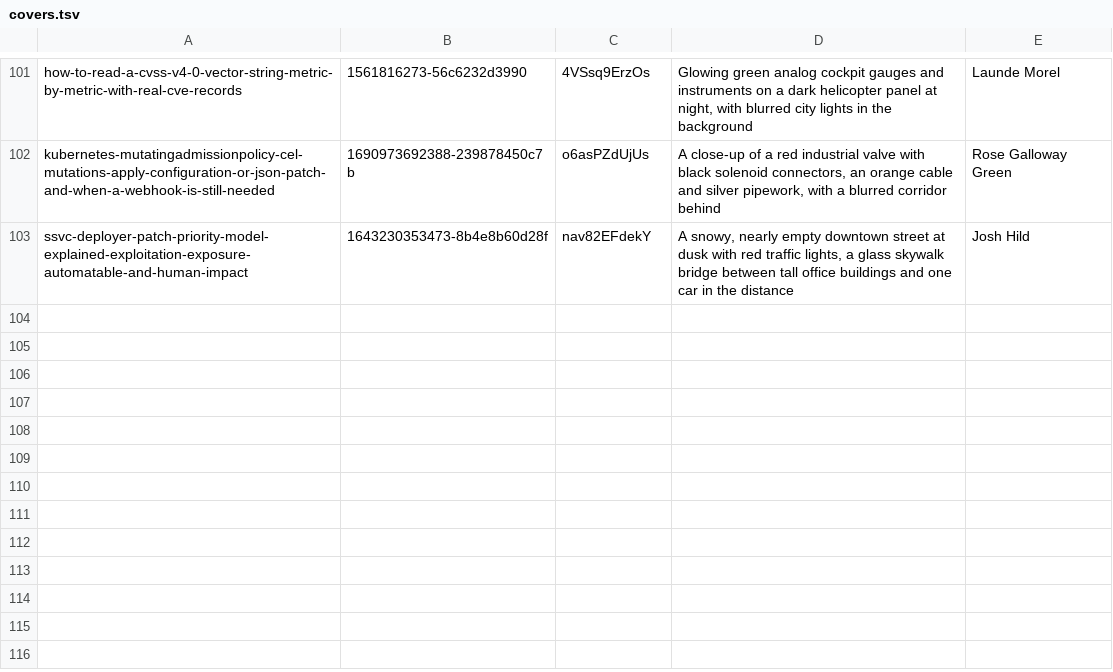
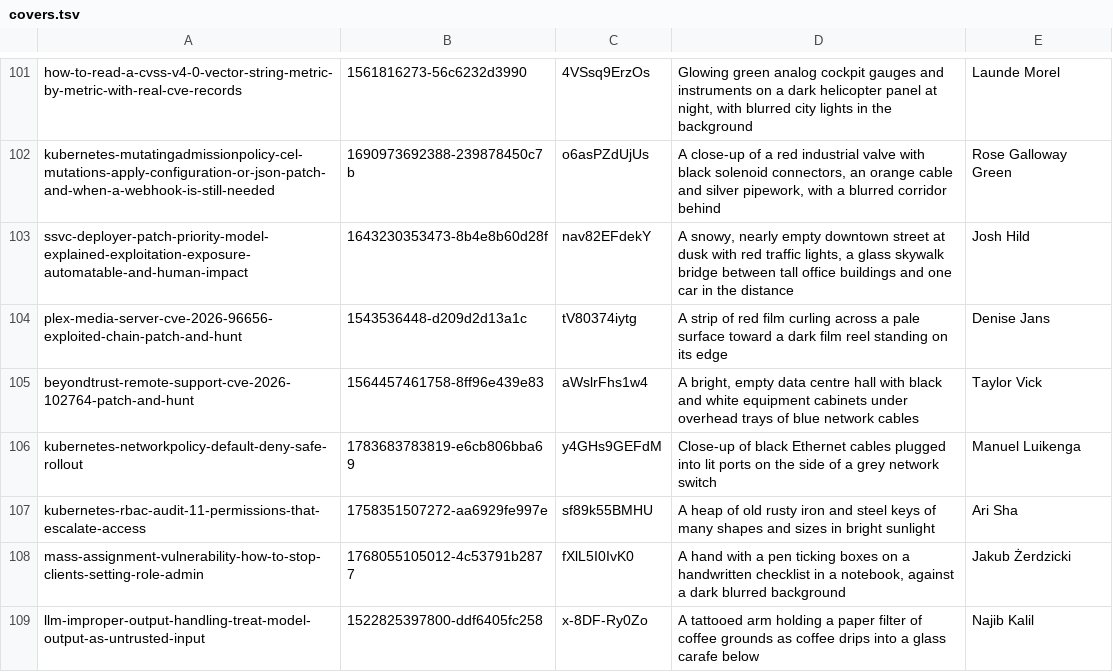
Before and after one commit to tehseensahab/firewall, a TSV file: scripts/covers.tsv, drawn as a sheet; only a part is shown, gaps mark what is left out; the diff names each change by its address in the sheet, - before the commit and + after, or states it on an @@ line.

```diff
--- a/scripts/covers.tsv
+++ b/scripts/covers.tsv
+row 104: plex-media-server-cve-2026-96656-exploited-chain-patch-and-hunt | 1543536448-d209d2d13a1c | tV80374iytg | A strip of red film curling across a pale surface toward a dark film reel standing on its edge | Denise Jans
+row 105: beyondtrust-remote-support-cve-2026-102764-patch-and-hunt | 1564457461758-8ff96e439e83 | aWslrFhs1w4 | A bright, empty data centre hall with black and white equipment cabinets under overhead trays of blue network cables | Taylor Vick
+row 106: kubernetes-networkpolicy-default-deny-safe-rollout | 1783683783819-e6cb806bba69 | y4GHs9GEFdM | Close-up of black Ethernet cables plugged into lit ports on the side of a grey network switch | Manuel Luikenga
+row 107: kubernetes-rbac-audit-11-permissions-that-escalate-access | 1758351507272-aa6929fe997e | sf89k55BMHU | A heap of old rusty iron and steel keys of many shapes and sizes in bright sunlight | Ari Sha
+row 108: mass-assignment-vulnerability-how-to-stop-clients-setting-role-admin | 1768055105012-4c53791b2877 | fXlL5I0IvK0 | A hand with a pen ticking boxes on a handwritten checklist in a notebook, against a dark blurred background | Jakub Żerdzicki
+row 109: llm-improper-output-handling-treat-model-output-as-untrusted-input | 1522825397800-ddf6405fc258 | x-8DF-Ry0Zo | A tattooed arm holding a paper filter of coffee grounds as coffee drips into a glass carafe below | Najib Kalil
```
Also changed, not shown: 13 other files.
